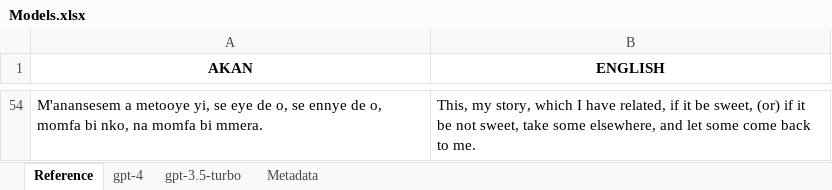
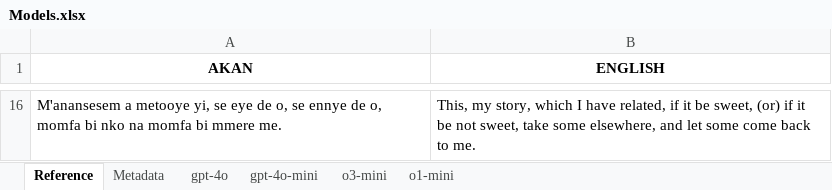
Before and after one commit to BillWorstell/TruthInTranslation, an Excel workbook: Akan/Ananse00/Models.xlsx, sheet Reference, drawn as a sheet; only a part is shown, gaps mark what is left out; values as stored, in another font and other column widths than the file's, no borders; addresses are those after the commit; the diff covers the shown part only; the diff names each change by its address in the sheet, - before the commit and + after, or states it on an @@ line.

```diff
--- a/Akan/Ananse00/Models.xlsx (sheet Reference)
+++ b/Akan/Ananse00/Models.xlsx (sheet Reference)
-sheet tab: gpt-4
-sheet tab: gpt-3.5-turbo
+sheet tab: gpt-4o
+sheet tab: gpt-4o-mini
+sheet tab: o3-mini
+sheet tab: o1-mini
-A16 (AKAN): …momfa bi nko, na momfa bi mmera.
+A16 (AKAN): …momfa bi nko na momfa bi mmere me.
```
Also changed, not shown: 14 added rows and 52 removed rows elsewhere in this sheet, sheet Metadata.
